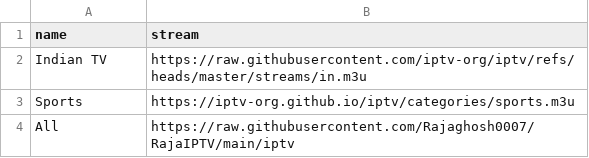
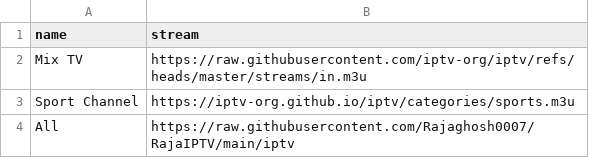
Before and after one commit to Rajaghosh0007/RajaIPTV, a CSV file: Data/streams.csv, drawn as a sheet.

Commit message:
Update streams.csv

```diff
--- a/Data/streams.csv
+++ b/Data/streams.csv
@@ -1,4 +1,4 @@
 name,stream
-Indian TV,https://raw.githubusercontent.com/iptv-org/iptv/refs/heads/master/streams/in.m3u
-Sports,https://iptv-org.github.io/iptv/categories/sports.m3u
+Mix TV,https://raw.githubusercontent.com/iptv-org/iptv/refs/heads/master/streams/in.m3u
+Sport Channel,https://iptv-org.github.io/iptv/categories/sports.m3u
 All, https://raw.githubusercontent.com/Rajaghosh0007/RajaIPTV/main/iptv
```
